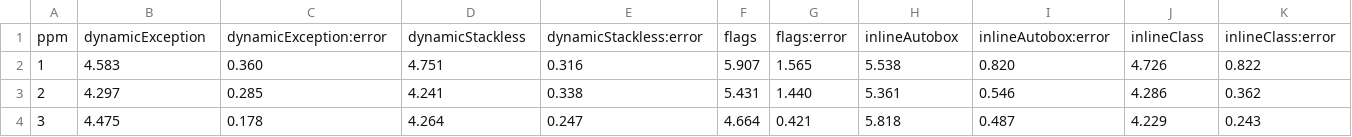
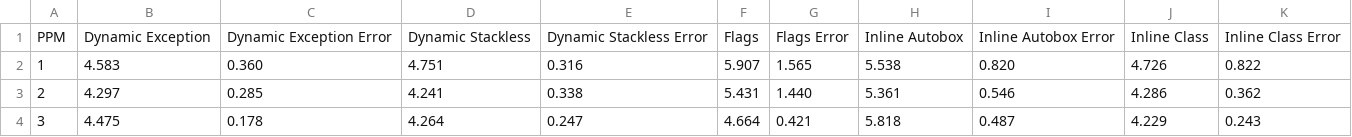
Before and after one commit to severn-everett/ExceptionBenchmarks, a CSV file: results/202207171840.csv, drawn as a sheet; only a part is shown; removed rows and columns are numbered as before the commit, all else as after; rows hold the shown columns only; the diff names each change by its address in the sheet, - before the commit and + after, or states it on an @@ line.

```diff
--- a/results/202207171840.csv
+++ b/results/202207171840.csv
-row 1: ppm | dynamicException | dynamicException:error | dynamicStackless | dynamicStackless:error | flags | flags:error | inlineAutobox | inlineAutobox:error | inlineClass | inlineClass:error
+row 1: PPM | Dynamic Exception | Dynamic Exception Error | Dynamic Stackless | Dynamic Stackless Error | Flags | Flags Error | Inline Autobox | Inline Autobox Error | Inline Class | Inline Class Error
```
Also changed, not shown: results/202207051745.csv, 3 other files.
